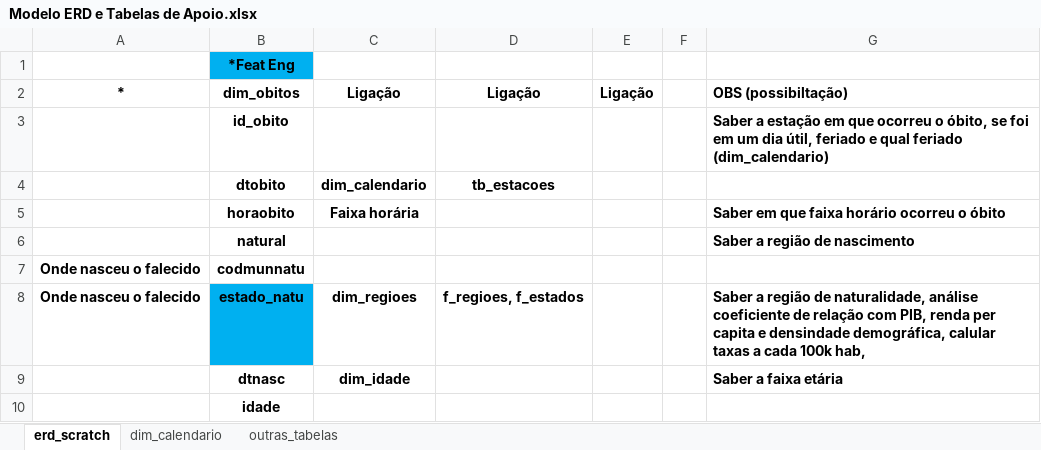
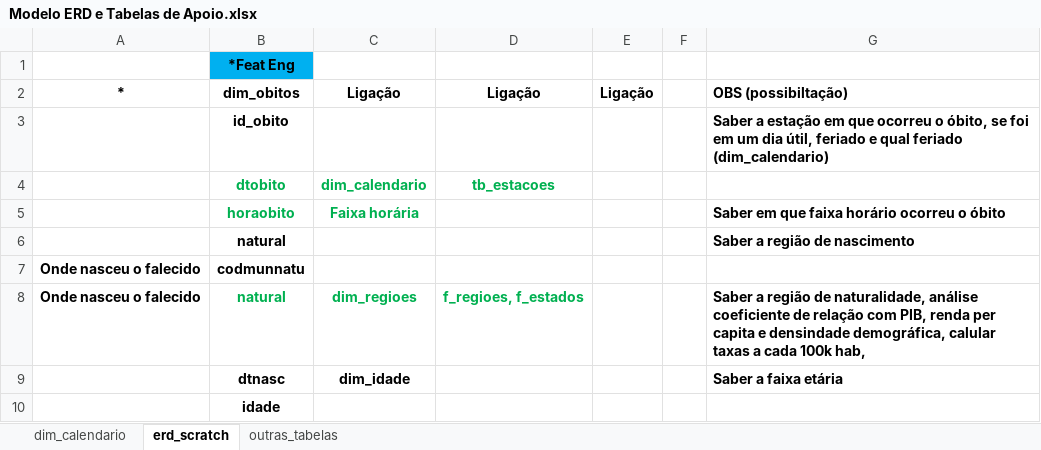
Before and after one commit to kauebr/Projeto-Turing, an Excel workbook: Dados/Modelo ERD e Tabelas de Apoio.xlsx, sheet erd_scratch, drawn as a sheet; only a part is shown; values as stored, in another font and other column widths than the file's, no borders; the diff names each change by its address in the sheet, - before the commit and + after, or states it on an @@ line.

```diff
--- a/Dados/Modelo ERD e Tabelas de Apoio.xlsx (sheet erd_scratch)
+++ b/Dados/Modelo ERD e Tabelas de Apoio.xlsx (sheet erd_scratch)
@@ sheet tab order changed: dim_calendario | erd_scratch | outras_tabelas @@
-B4:D4 text colour: black
+B4:D4 text colour: #00B050
-B5:C5 text colour: black
+B5:C5 text colour: #00B050
-B8: estado_natu
+B8: natural
-B8 fill: #00B0F0
+B8 fill: none
-B8:D8 text colour: black
+B8:D8 text colour: #00B050
```
Also changed, not shown: sheet outras_tabelas, 10 other files.
